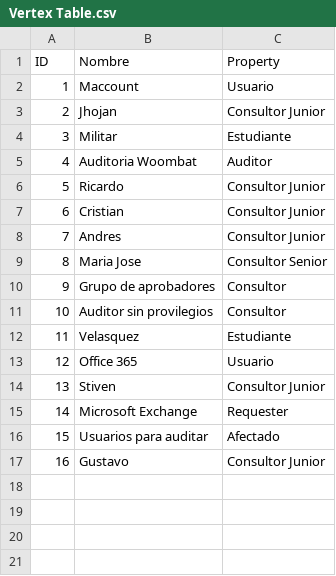
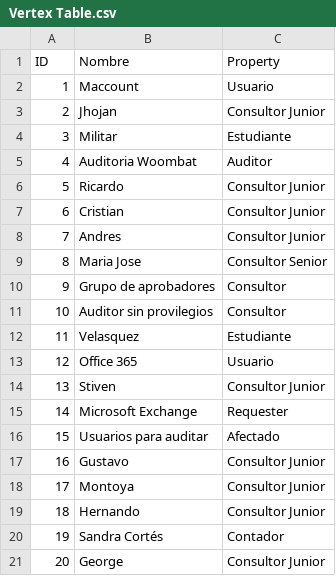
Before and after one commit to WoombatCG/Grafos, a CSV file: Vertex Table.csv, drawn as a sheet; the diff names each change by its address in the sheet, - before the commit and + after, or states it on an @@ line.

Commit message:
Update Vertex Table.csv

```diff
--- a/Vertex Table.csv
+++ b/Vertex Table.csv
+row 18: 17 | Montoya | Consultor Junior
+row 19: 18 | Hernando | Consultor Junior
+row 20: 19 | Sandra Cortés | Contador
+row 21: 20 | George | Consultor Junior
```
